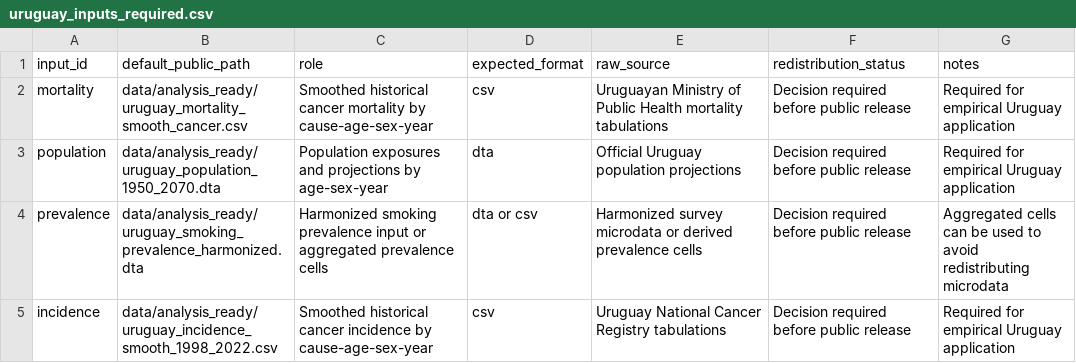
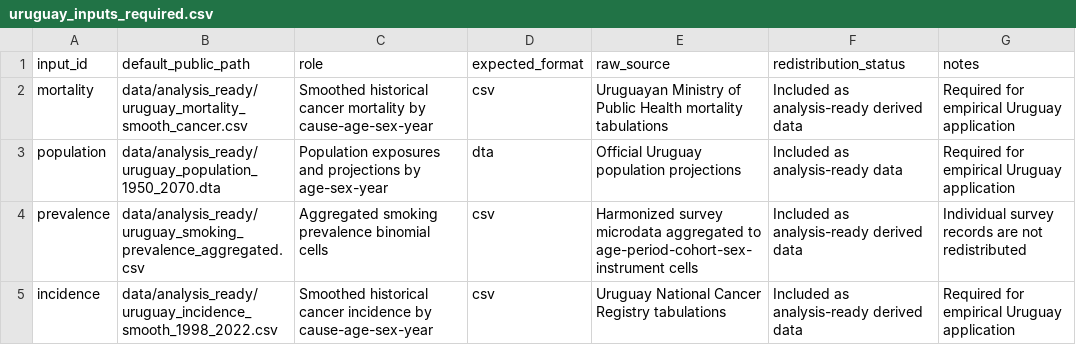
Before and after one commit to manuelfloresg/sbapc-smoking-lung-mortality, a CSV file: data/metadata/uruguay_inputs_required.csv, drawn as a sheet.

Commit message:
Add Uruguay analysis-ready inputs

```diff
--- a/data/metadata/uruguay_inputs_required.csv
+++ b/data/metadata/uruguay_inputs_required.csv
@@ -1,5 +1,5 @@
 input_id,default_public_path,role,expected_format,raw_source,redistribution_status,notes
-mortality,data/analysis_ready/uruguay_mortality_smooth_cancer.csv,Smoothed historical cancer mortality by cause-age-sex-year,csv,Uruguayan Ministry of Public Health mortality tabulations,Decision required before public release,Required for empirical Uruguay application
-population,data/analysis_ready/uruguay_population_1950_2070.dta,Population exposures and projections by age-sex-year,dta,Official Uruguay population projections,Decision required before public release,Required for empirical Uruguay application
-prevalence,data/analysis_ready/uruguay_smoking_prevalence_harmonized.dta,Harmonized smoking prevalence input or aggregated prevalence cells,dta or csv,Harmonized survey microdata or derived prevalence cells,Decision required before public release,Aggregated cells can be used to avoid redistributing microdata
-incidence,data/analysis_ready/uruguay_incidence_smooth_1998_2022.csv,Smoothed historical cancer incidence by cause-age-sex-year,csv,Uruguay National Cancer Registry tabulations,Decision required before public release,Required for empirical Uruguay application
+mortality,data/analysis_ready/uruguay_mortality_smooth_cancer.csv,Smoothed historical cancer mortality by cause-age-sex-year,csv,Uruguayan Ministry of Public Health mortality tabulations,Included as analysis-ready derived data,Required for empirical Uruguay application
+population,data/analysis_ready/uruguay_population_1950_2070.dta,Population exposures and projections by age-sex-year,dta,Official Uruguay population projections,Included as analysis-ready data,Required for empirical Uruguay application
+prevalence,data/analysis_ready/uruguay_smoking_prevalence_aggregated.csv,Aggregated smoking prevalence binomial cells,csv,Harmonized survey microdata aggregated to age-period-cohort-sex-instrument cells,Included as analysis-ready derived data,Individual survey records are not redistributed
+incidence,data/analysis_ready/uruguay_incidence_smooth_1998_2022.csv,Smoothed historical cancer incidence by cause-age-sex-year,csv,Uruguay National Cancer Registry tabulations,Included as analysis-ready derived data,Required for empirical Uruguay application
```
Also changed, not shown: 10 other files.
